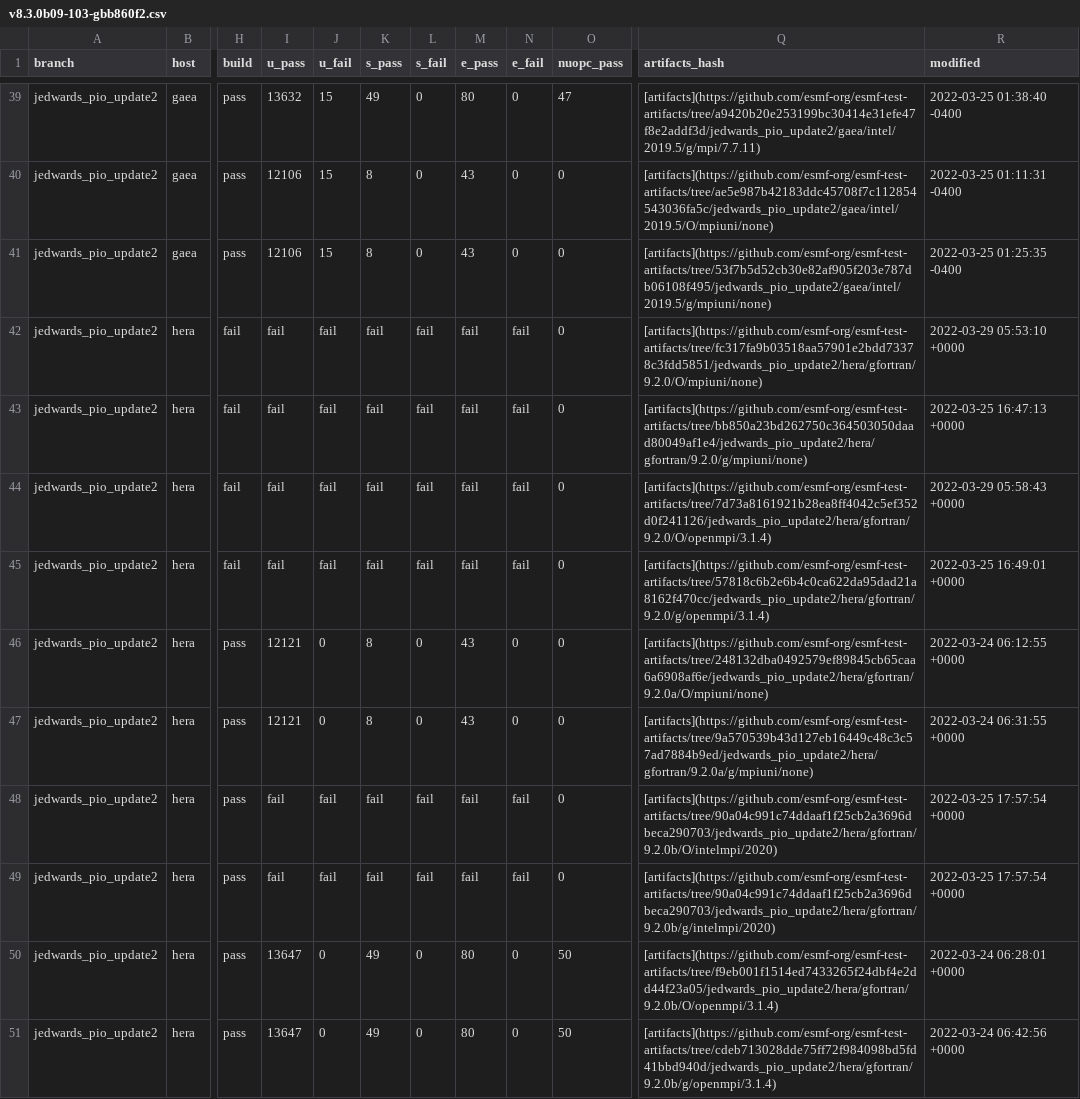
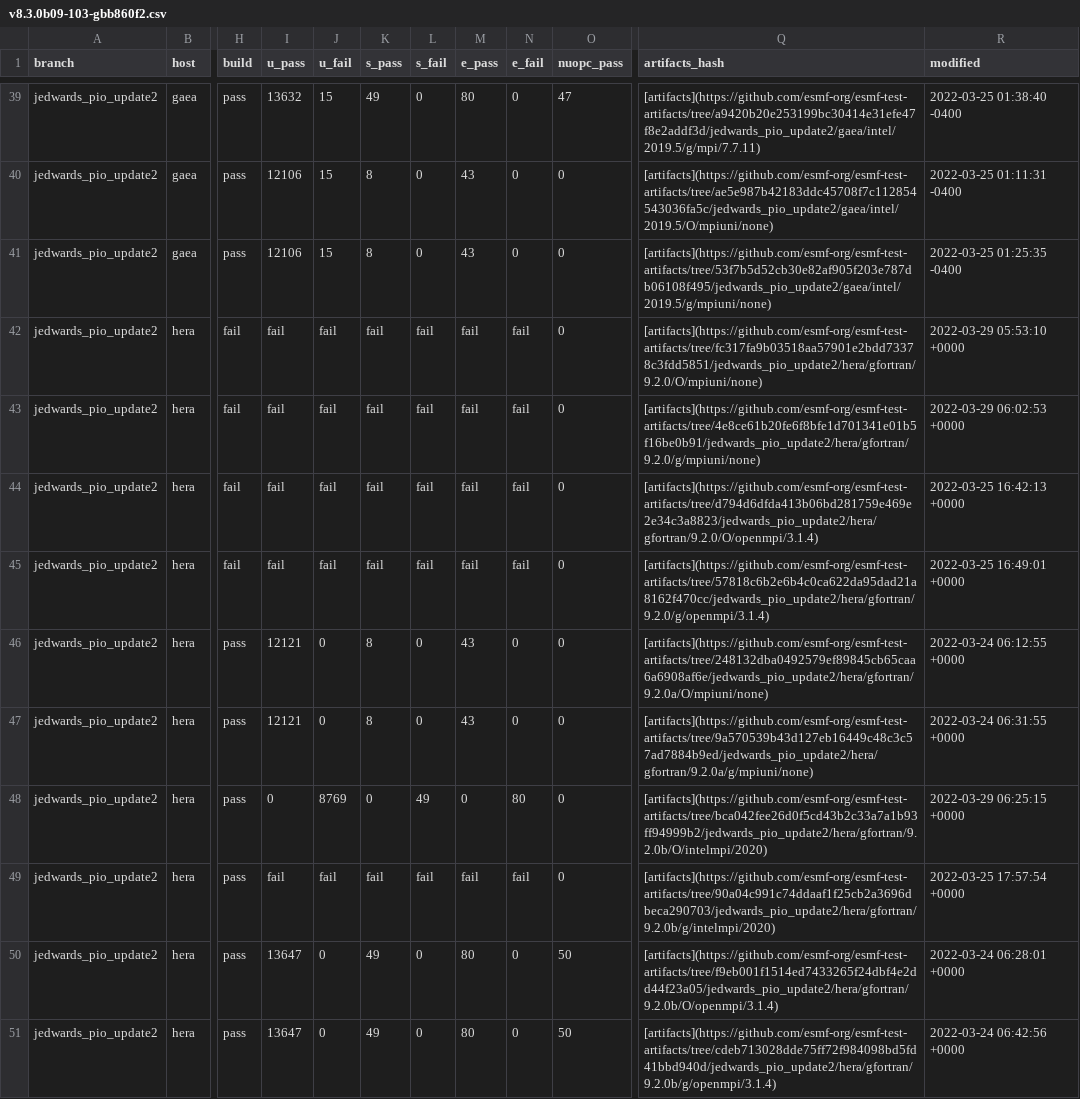
Before and after one commit to esmf-org/esmf-test-summary-2022-07, a CSV file: jedwards_pio_update2/v8.3.0b09-103-gbb860f2.csv, drawn as a sheet; only a part is shown, gaps mark what is left out; the diff covers the shown part only; the diff names each change by its address in the sheet, - before the commit and + after, or states it on an @@ line.

Commit message:
'updated summary for hash v8.3.0b09-103-gbb860f2 on jedwards/pio_update2'

```diff
--- a/jedwards_pio_update2/v8.3.0b09-103-gbb860f2.csv
+++ b/jedwards_pio_update2/v8.3.0b09-103-gbb860f2.csv
-Q43 (artifacts_hash): [artifacts](https://github.com/esmf-org/esmf-test-artifacts/tree/bb850a23bd262750c364503050daad80049af1e4/jedwards_pio_update2/hera/gfortran/9.2.0/g/mpiuni/none)
+Q43 (artifacts_hash): [artifacts](https://github.com/esmf-org/esmf-test-artifacts/tree/4e8ce61b20fe6f8bfe1d701341e01b5f16be0b91/jedwards_pio_update2/hera/gfortran/9.2.0/g/mpiuni/none)
-R43 (modified): 2022-03-25 16:47:13 +0000
+R43 (modified): 2022-03-29 06:02:53 +0000
-Q44 (artifacts_hash): [artifacts](https://github.com/esmf-org/esmf-test-artifacts/tree/7d73a8161921b28ea8ff4042c5ef352d0f241126/jedwards_pio_update2/hera/gfortran/9.2.0/O/openmpi/3.1.4)
+Q44 (artifacts_hash): [artifacts](https://github.com/esmf-org/esmf-test-artifacts/tree/d794d6dfda413b06bd281759e469e2e34c3a8823/jedwards_pio_update2/hera/gfortran/9.2.0/O/openmpi/3.1.4)
-R44 (modified): 2022-03-29 05:58:43 +0000
+R44 (modified): 2022-03-25 16:42:13 +0000
-I48 (u_pass): fail
+I48 (u_pass): 0
-J48 (u_fail): fail
+J48 (u_fail): 8769
-K48 (s_pass): fail
+K48 (s_pass): 0
-L48 (s_fail): fail
+L48 (s_fail): 49
-M48 (e_pass): fail
+M48 (e_pass): 0
-N48 (e_fail): fail
+N48 (e_fail): 80
-Q48 (artifacts_hash): [artifacts](https://github.com/esmf-org/esmf-test-artifacts/tree/90a04c991c74ddaaf1f25cb2a3696dbeca290703/jedwards_pio_update2/hera/gfortran/9.2.0b/O/intelmpi/2020)
+Q48 (artifacts_hash): [artifacts](https://github.com/esmf-org/esmf-test-artifacts/tree/bca042fee26d0f5cd43b2c33a7a1b93ff94999b2/jedwards_pio_update2/hera/gfortran/9.2.0b/O/intelmpi/2020)
-R48 (modified): 2022-03-25 17:57:54 +0000
+R48 (modified): 2022-03-29 06:25:15 +0000
```
Also changed, not shown: 14 edited cells elsewhere in this file, 2 other files.
